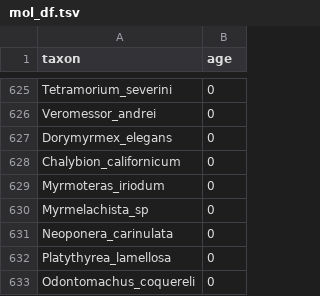
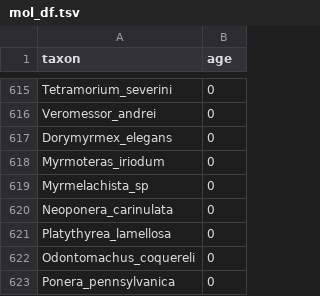
Before and after one commit to Paleantology/FossilDates, a TSV file: Data/Mol/mol_df.tsv, drawn as a sheet; only a part is shown, gaps mark what is left out; the shorter side is filled out with more unchanged rows; the diff covers the shown part only.

```diff
--- a/Data/Mol/mol_df.tsv
+++ b/Data/Mol/mol_df.tsv
@@ -627,3 +617,2 @@ Veromessor_andrei	0
 Dorymyrmex_elegans	0
-Chalybion_californicum	0
 Myrmoteras_iriodum	0
```
Also changed, not shown: 10 removed rows elsewhere in this file, Data/Morph/taxa_template.tsv, 15 other files.
